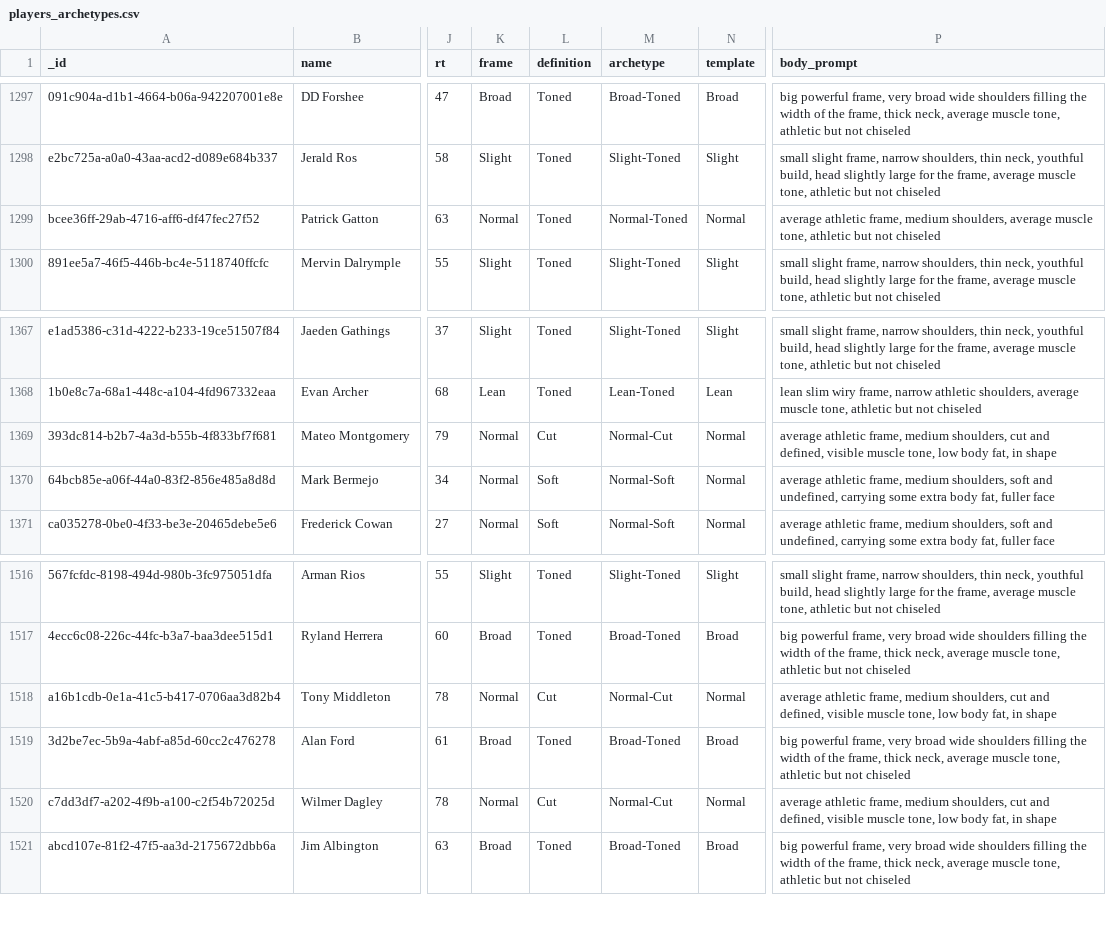
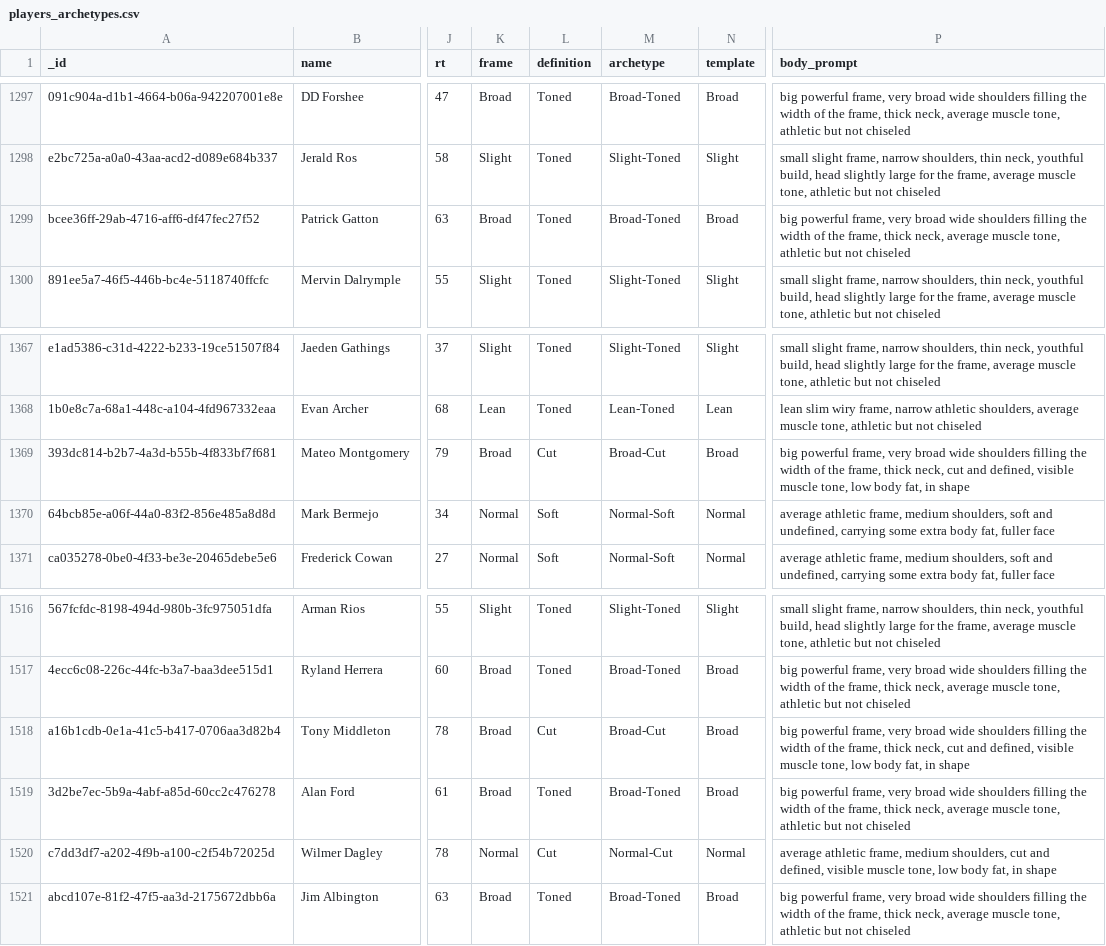
Before and after one commit to guyfromajax/gob-simplified, a CSV file: scripts/players_archetypes.csv, drawn as a sheet; only a part is shown, gaps mark what is left out; the diff covers the shown part only; the diff names each change by its address in the sheet, - before the commit and + after, or states it on an @@ line.

```diff
--- a/scripts/players_archetypes.csv
+++ b/scripts/players_archetypes.csv
-K1299 (frame): Normal
+K1299 (frame): Broad
-M1299 (archetype): Normal-Toned
+M1299 (archetype): Broad-Toned
-N1299 (template): Normal
+N1299 (template): Broad
-P1299 (body_prompt): average athletic frame, medium shoulders, average muscle…
+P1299 (body_prompt): big powerful frame, very broad wide shoulders filling the width of the frame, thick neck, average muscle…
-K1369 (frame): Normal
+K1369 (frame): Broad
-M1369 (archetype): Normal-Cut
+M1369 (archetype): Broad-Cut
-N1369 (template): Normal
+N1369 (template): Broad
-P1369 (body_prompt): average athletic frame, medium shoulders, cut and…
+P1369 (body_prompt): big powerful frame, very broad wide shoulders filling the width of the frame, thick neck, cut and…
-K1518 (frame): Normal
+K1518 (frame): Broad
-M1518 (archetype): Normal-Cut
+M1518 (archetype): Broad-Cut
-N1518 (template): Normal
+N1518 (template): Broad
-P1518 (body_prompt): average athletic frame, medium shoulders, cut and…
+P1518 (body_prompt): big powerful frame, very broad wide shoulders filling the width of the frame, thick neck, cut and…
```
Also changed, not shown: 44 edited cells elsewhere in this file, 1 other file.
